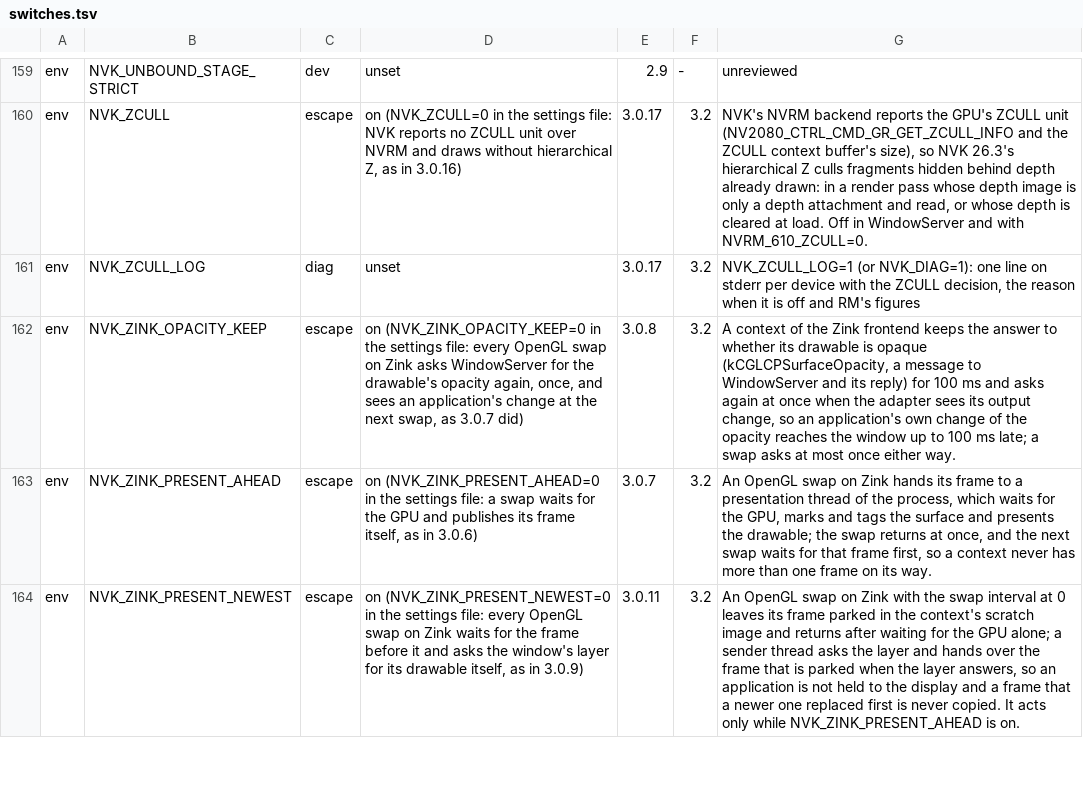
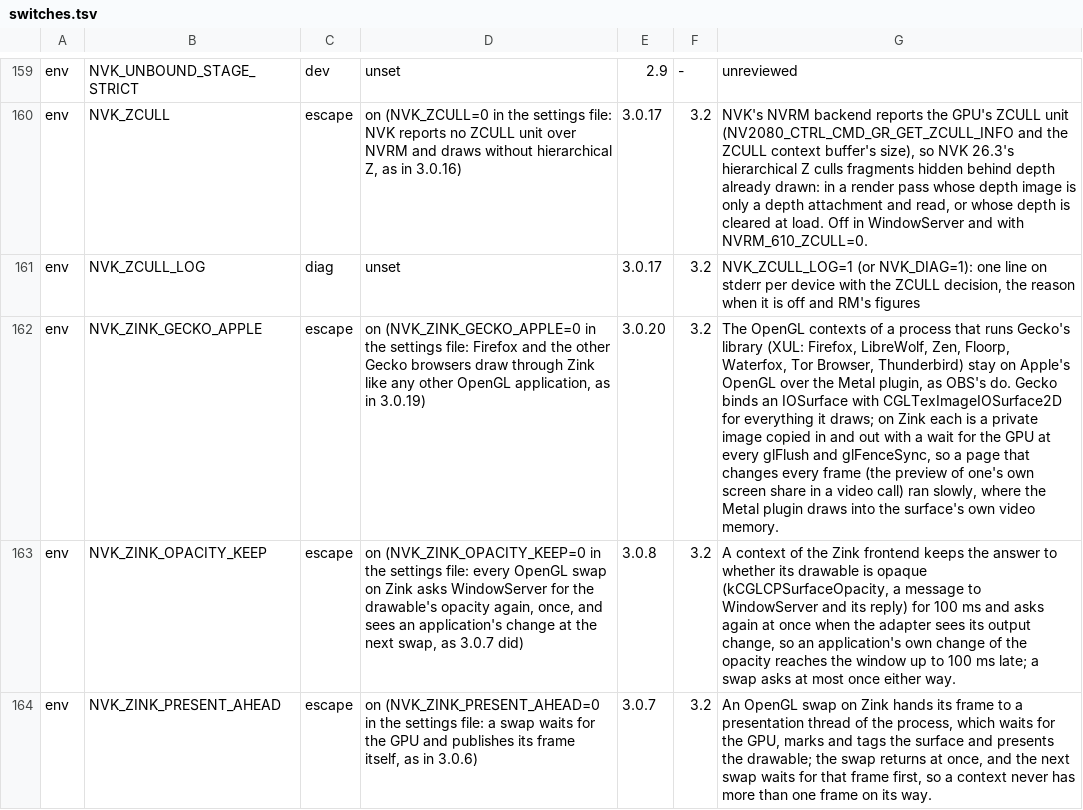
Before and after one commit to TheFormidable/nvidia-macos-driver, a TSV file: tools/switches.tsv, drawn as a sheet; only a part is shown, gaps mark what is left out; the shorter side is filled out with more unchanged rows; the diff names each change by its address in the sheet, - before the commit and + after, or states it on an @@ line.

```diff
--- a/tools/switches.tsv
+++ b/tools/switches.tsv
+row 162: env | NVK_ZINK_GECKO_APPLE | escape | on (NVK_ZINK_GECKO_APPLE=0 in the settings file: Firefox and the other Gecko browsers draw through Zink like any other OpenGL application, as in 3.0.19) | 3.0.20 | 3.2 | The OpenGL contexts of a process that runs Gecko's library (XUL: Firefox, LibreWolf, Zen, Floorp, Waterfox, Tor Browser, Thunderbird) stay on Apple's OpenGL over the Metal plugin, as OBS's do. Gecko binds an IOSurface with CGLTexImageIOSurface2D for everything it draws; on Zink each is a private image copied in and out with a wait for the GPU at every glFlush and glFenceSync, so a page that changes every frame (the preview of one's own screen share in a video call) ran slowly, where the Metal plugin draws into the surface's own video memory.
```
Also changed, not shown: 9 other files.
